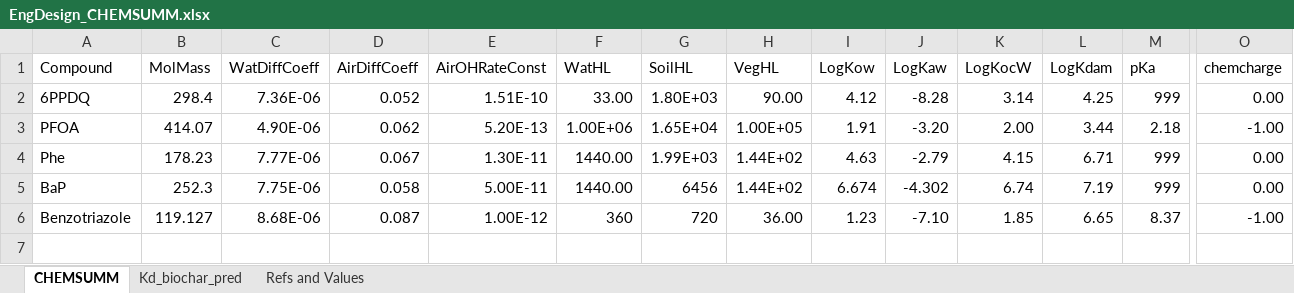
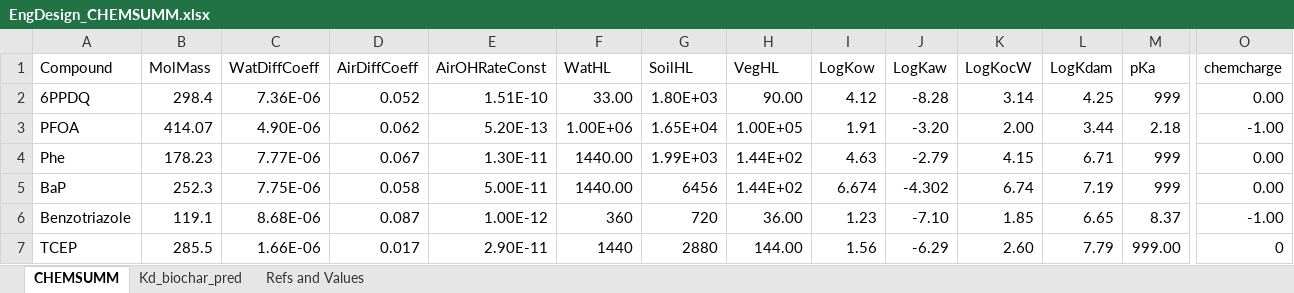
Before and after one commit to tfmrodge/SubsurfaceSinks, an Excel workbook: inputfiles/Pine8th/EngDesign_CHEMSUMM.xlsx, sheet CHEMSUMM, drawn as a sheet; only a part is shown, gaps mark what is left out; values as stored, in another font and other column widths than the file's, no borders; rows hold the shown columns only; the diff names each change by its address in the sheet, - before the commit and + after, or states it on an @@ line.

```diff
--- a/inputfiles/Pine8th/EngDesign_CHEMSUMM.xlsx (sheet CHEMSUMM)
+++ b/inputfiles/Pine8th/EngDesign_CHEMSUMM.xlsx (sheet CHEMSUMM)
-B6 (MolMass): 119.127
+B6 (MolMass): 119.1
+row 7: TCEP | 285.5 | 1.66E-06 | 0.017 | 2.90E-11 | 1440 | 2880 | 144.00 | 1.56 | -6.29 | 2.60 | 7.79 | 999.00 | 0
```
Also changed, not shown: sheet Kd_biochar_pred, formulas that keep their value, inputfiles/Kortright_ALL_CHEMSUMM.xlsx, inputfiles/Pine8th/timeseries_IDFstorms.xlsx, 9 other files.
